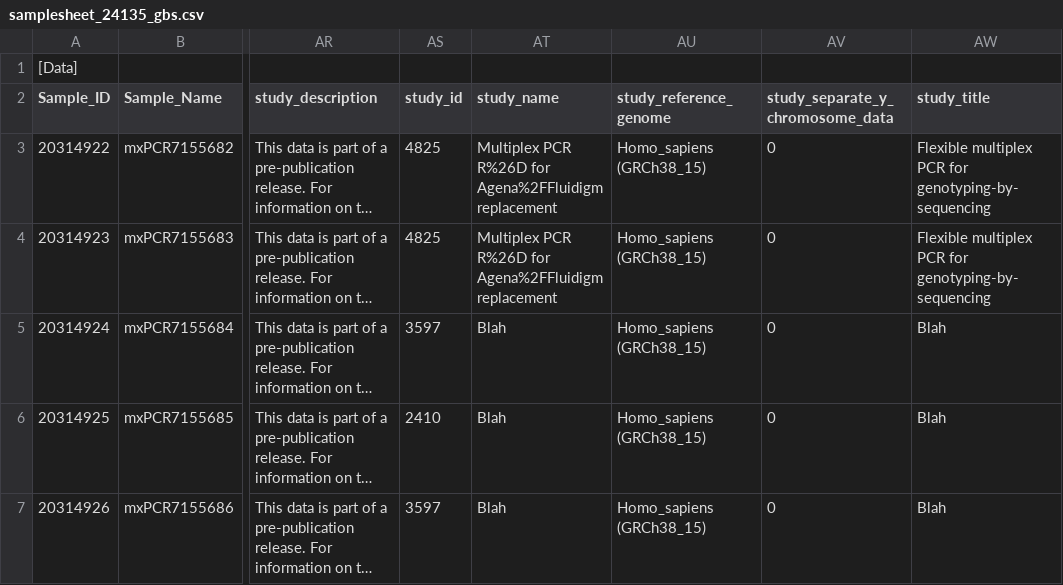
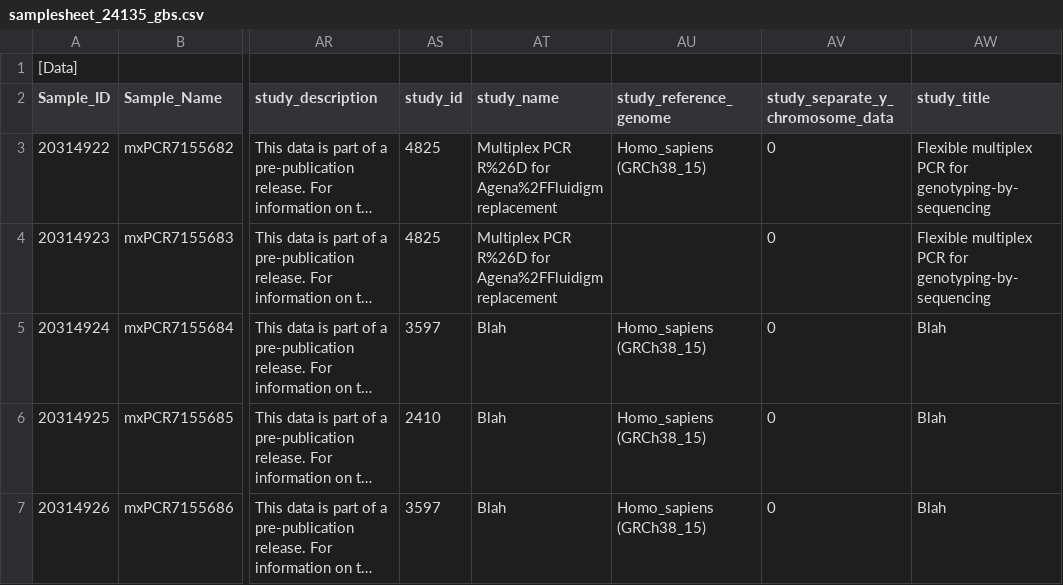
Before and after one commit to wtsi-npg/npg_seq_pipeline, a CSV file: t/data/miseq/samplesheet_24135_gbs.csv, drawn as a sheet; only a part is shown, gaps mark what is left out; long unchanged cells end in …; the diff names each change by its address in the sheet, - before the commit and + after, or states it on an @@ line.

Commit message:
tweak to seq_alignment so GbS samples with no study ref do not fail

```diff
--- a/t/data/miseq/samplesheet_24135_gbs.csv
+++ b/t/data/miseq/samplesheet_24135_gbs.csv
-AU4 (study_reference_genome): Homo_sapiens (GRCh38_15)
+AU4 (study_reference_genome): (empty)
```
Also changed, not shown: 3 other files.
